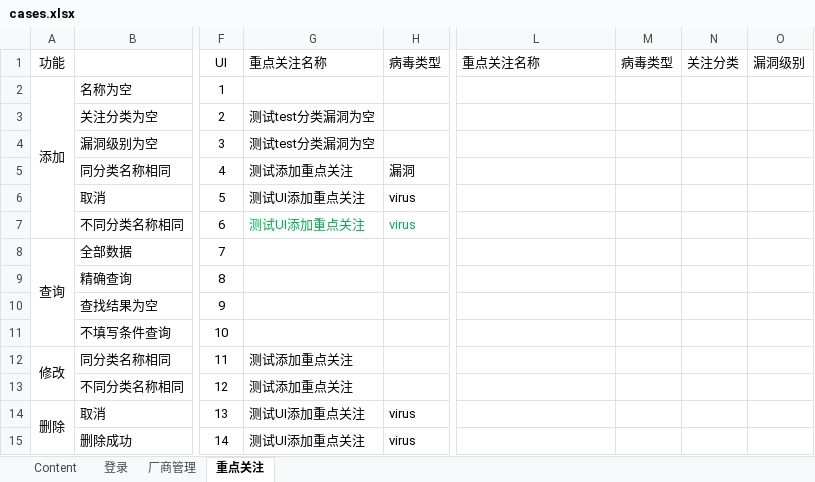
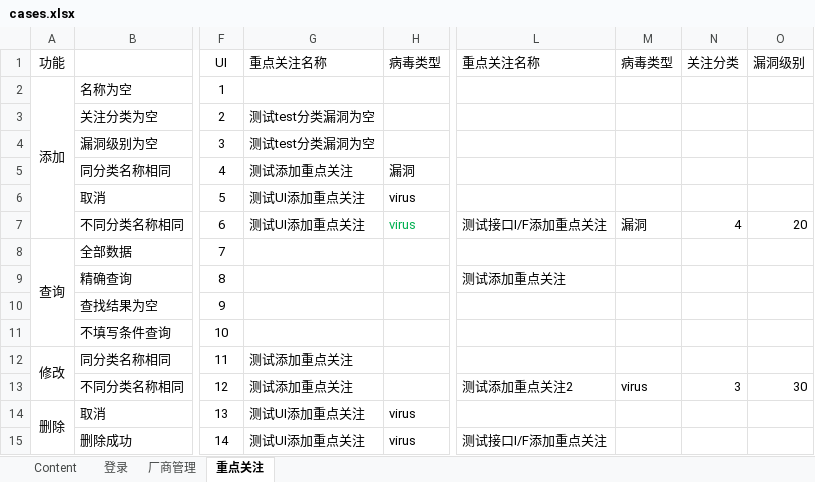
Before and after one commit to DorisQian/selenium2, an Excel workbook: conf/cases.xlsx, sheet 重点关注, drawn as a sheet; only a part is shown, gaps mark what is left out; values as stored, in another font and other column widths than the file's, no borders; the diff names each change by its address in the sheet, - before the commit and + after, or states it on an @@ line.

```diff
--- a/conf/cases.xlsx (sheet 重点关注)
+++ b/conf/cases.xlsx (sheet 重点关注)
-G7 text colour: #00B050
+G7 text colour: black
-L7: (empty)
+L7: 测试接口I/F添加重点关注
-M7: (empty)
+M7: 漏洞
-N7: (empty)
+N7: 4
-O7: (empty)
+O7: 20
-L9: (empty)
+L9: 测试添加重点关注
-L13: (empty)
+L13: 测试添加重点关注2
-M13: (empty)
+M13: virus
-N13: (empty)
+N13: 3
-O13: (empty)
+O13: 30
-L15: (empty)
+L15: 测试接口I/F添加重点关注
```
Also changed, not shown: sheet 厂商管理.
